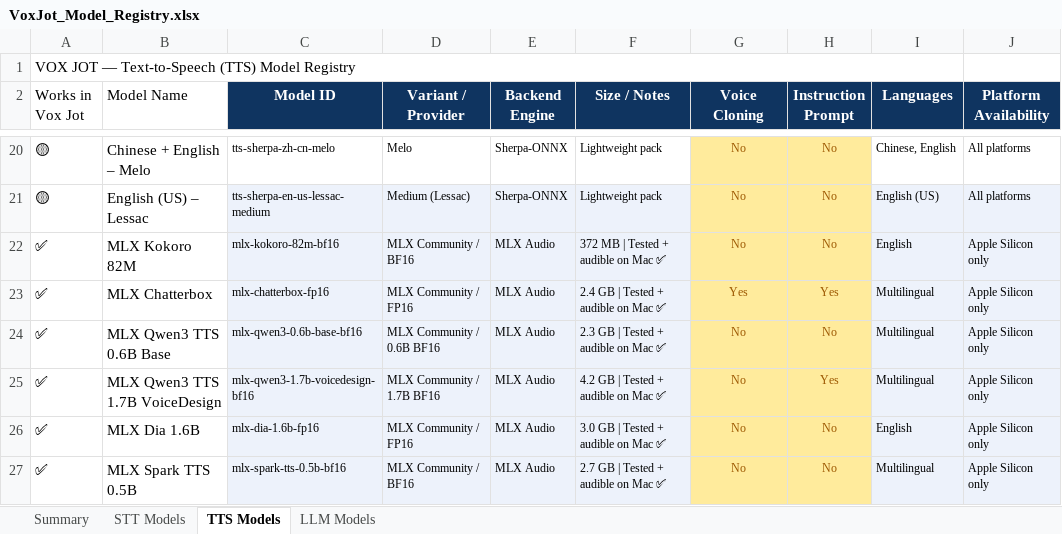
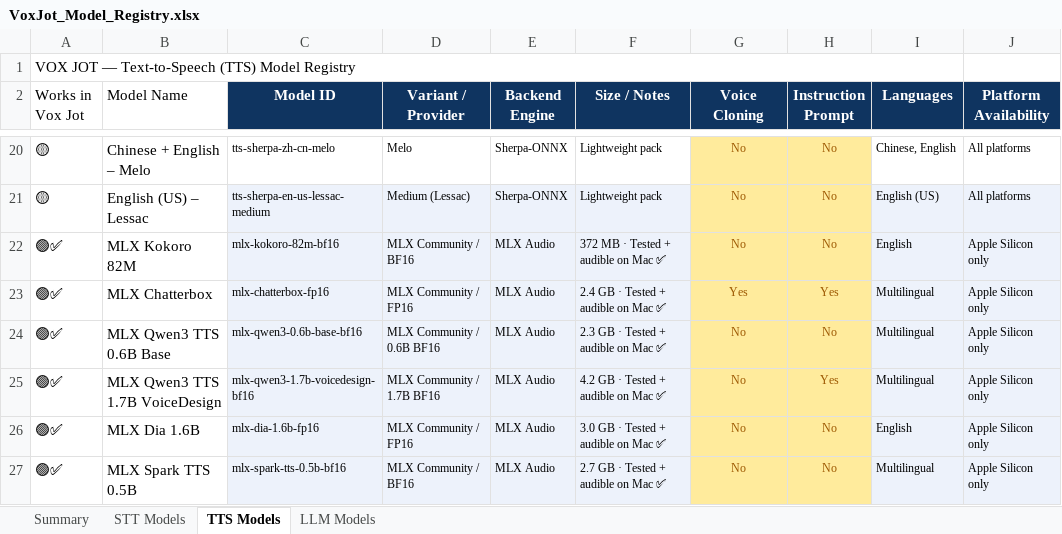
Before and after one commit to KimaniDJ11/Vox-Jot, an Excel workbook: VoxJot_Model_Registry.xlsx, sheet TTS Models, drawn as a sheet; only a part is shown, gaps mark what is left out; values as stored, in another font and other column widths than the file's, no borders; the diff covers the shown part only; the diff names each change by its address in the sheet, - before the commit and + after, or states it on an @@ line.

```diff
--- a/VoxJot_Model_Registry.xlsx (sheet TTS Models)
+++ b/VoxJot_Model_Registry.xlsx (sheet TTS Models)
-A22:A27 (Works in Vox Jot): ✅
+A22:A27 (Works in Vox Jot): 🟢✅
-F22 (Size / Notes): 372 MB | Tested + audible on Mac ✅
+F22 (Size / Notes): 372 MB · Tested + audible on Mac ✅
-F23 (Size / Notes): 2.4 GB | Tested + audible on Mac ✅
+F23 (Size / Notes): 2.4 GB · Tested + audible on Mac ✅
-F24 (Size / Notes): 2.3 GB | Tested + audible on Mac ✅
+F24 (Size / Notes): 2.3 GB · Tested + audible on Mac ✅
-F25 (Size / Notes): 4.2 GB | Tested + audible on Mac ✅
+F25 (Size / Notes): 4.2 GB · Tested + audible on Mac ✅
-F26 (Size / Notes): 3.0 GB | Tested + audible on Mac ✅
+F26 (Size / Notes): 3.0 GB · Tested + audible on Mac ✅
-F27 (Size / Notes): 2.7 GB | Tested + audible on Mac ✅
+F27 (Size / Notes): 2.7 GB · Tested + audible on Mac ✅
```
Also changed, not shown: 12 edited cells and cell formats elsewhere in this sheet, sheet STT Models, sheet Summary, sheet LLM Models, 17 other files.
